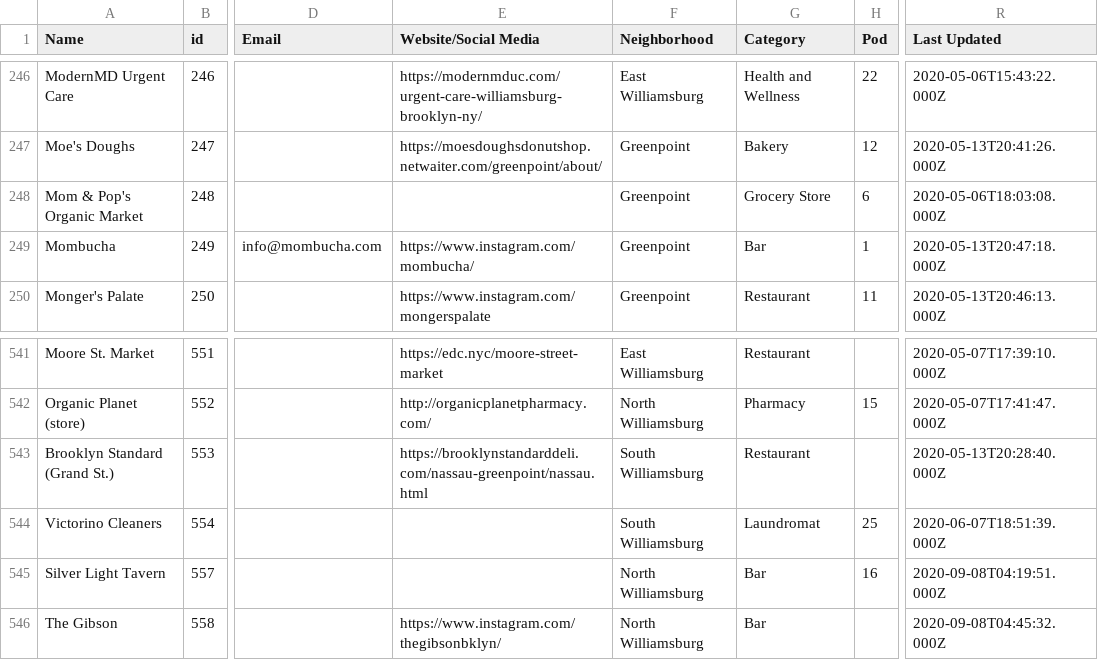
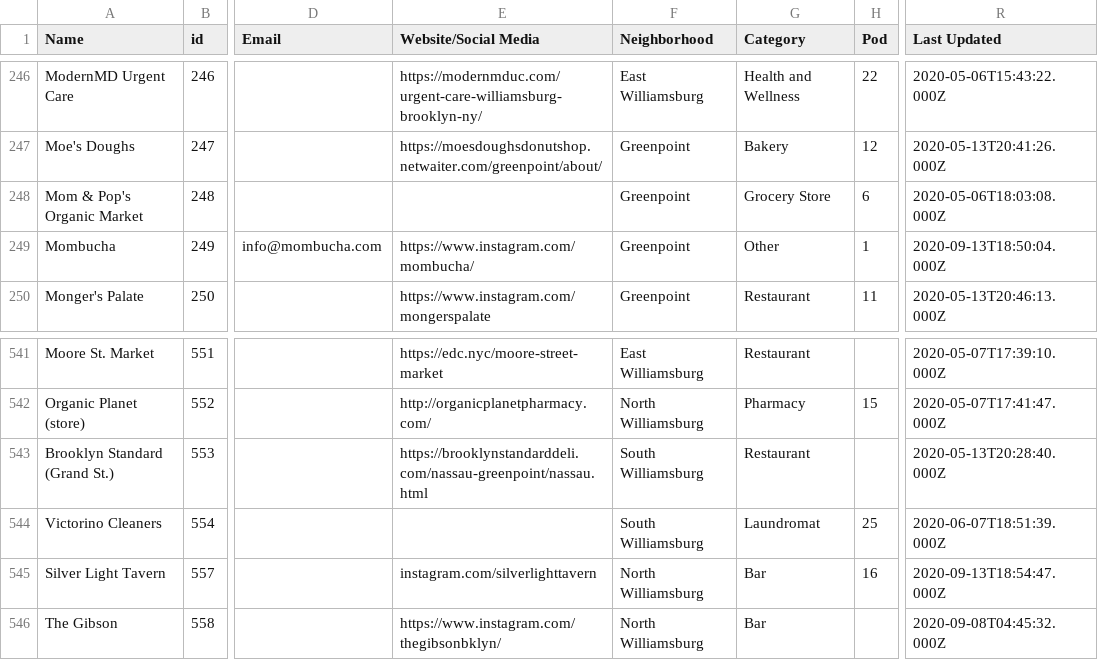
Before and after one commit to BetaNYC/open-business-directory, a CSV file: data/rows.csv, drawn as a sheet; only a part is shown, gaps mark what is left out; the diff names each change by its address in the sheet, - before the commit and + after, or states it on an @@ line.

Commit message:
Update rows.csv

```diff
--- a/data/rows.csv
+++ b/data/rows.csv
-G249 (Category): Bar
+G249 (Category): Other
-R249 (Last Updated): 2020-05-13T20:47:18.000Z
+R249 (Last Updated): 2020-09-13T18:50:04.000Z
-E545 (Website/Social Media): (empty)
+E545 (Website/Social Media): instagram.com/silverlighttavern
-R545 (Last Updated): 2020-09-08T04:19:51.000Z
+R545 (Last Updated): 2020-09-13T18:54:47.000Z
```
